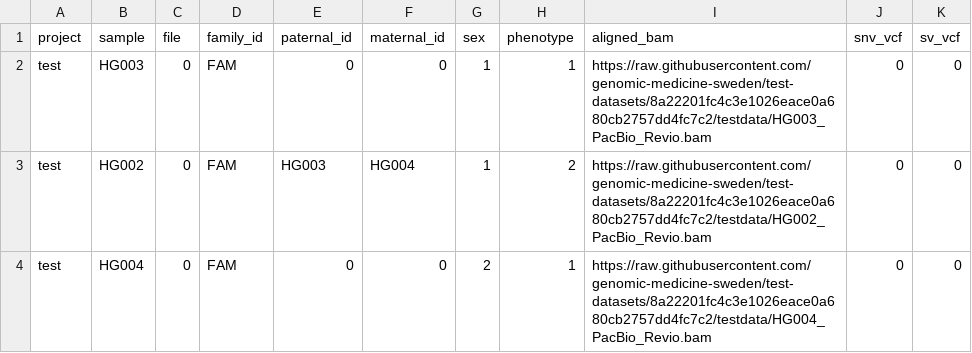
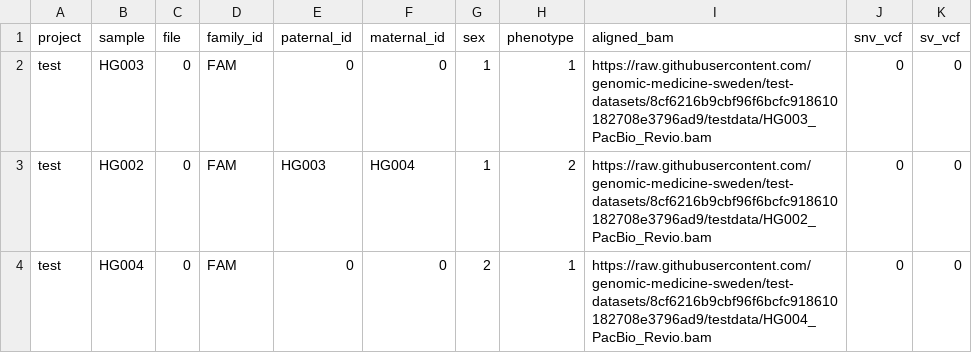
Before and after one commit to genomic-medicine-sweden/nallo, a CSV file: assets/samplesheet_bam.csv, drawn as a sheet.

```diff
--- a/assets/samplesheet_bam.csv
+++ b/assets/samplesheet_bam.csv
@@ -1,4 +1,4 @@
 project,sample,file,family_id,paternal_id,maternal_id,sex,phenotype,aligned_bam,snv_vcf,sv_vcf
-test,HG003,0,FAM,0,0,1,1,https://raw.githubusercontent.com/genomic-medicine-sweden/test-datasets/8a22201fc4c3e1026eace0a680cb2757dd4fc7c2/testdata/HG003_PacBio_Revio.bam,0,0
-test,HG002,0,FAM,HG003,HG004,1,2,https://raw.githubusercontent.com/genomic-medicine-sweden/test-datasets/8a22201fc4c3e1026eace0a680cb2757dd4fc7c2/testdata/HG002_PacBio_Revio.bam,0,0
-test,HG004,0,FAM,0,0,2,1,https://raw.githubusercontent.com/genomic-medicine-sweden/test-datasets/8a22201fc4c3e1026eace0a680cb2757dd4fc7c2/testdata/HG004_PacBio_Revio.bam,0,0
+test,HG003,0,FAM,0,0,1,1,https://raw.githubusercontent.com/genomic-medicine-sweden/test-datasets/8cf6216b9cbf96f6bcfc918610182708e3796ad9/testdata/HG003_PacBio_Revio.bam,0,0
+test,HG002,0,FAM,HG003,HG004,1,2,https://raw.githubusercontent.com/genomic-medicine-sweden/test-datasets/8cf6216b9cbf96f6bcfc918610182708e3796ad9/testdata/HG002_PacBio_Revio.bam,0,0
+test,HG004,0,FAM,0,0,2,1,https://raw.githubusercontent.com/genomic-medicine-sweden/test-datasets/8cf6216b9cbf96f6bcfc918610182708e3796ad9/testdata/HG004_PacBio_Revio.bam,0,0
```
Also changed, not shown: assets/echtvar_snv_databases.csv, assets/samplesheet_fastq.csv, 35 other files.
